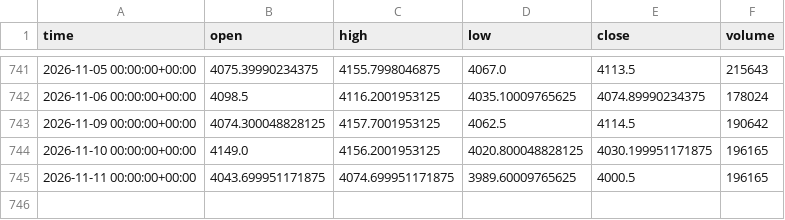
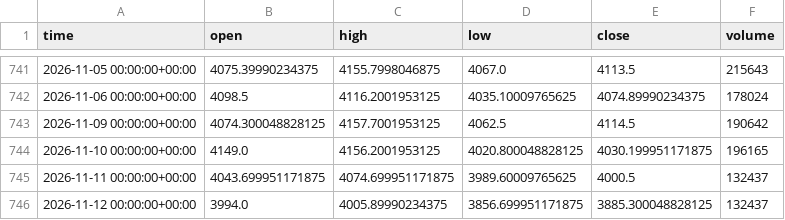
Before and after one commit to Esiri-Angel/Goldbot, a CSV file: study/data/XAUUSD_1d.csv, drawn as a sheet; only a part is shown, gaps mark what is left out.

```diff
--- a/study/data/XAUUSD_1d.csv
+++ b/study/data/XAUUSD_1d.csv
@@ -744,2 +744,3 @@ time,open,high,low,close,volume
 2026-11-10 00:00:00+00:00,4149.0,4156.2001953125,4020.800048828125,4030.199951171875,196165
-2026-11-11 00:00:00+00:00,4043.699951171875,4074.699951171875,3989.60009765625,4000.5,196165
+2026-11-11 00:00:00+00:00,4043.699951171875,4074.699951171875,3989.60009765625,4000.5,132437
+2026-11-12 00:00:00+00:00,3994.0,4005.89990234375,3856.699951171875,3885.300048828125,132437
```
Also changed, not shown: study/data/XAUUSD_15m.csv, study/data/XAUUSD_30m.csv, 4 other files.
